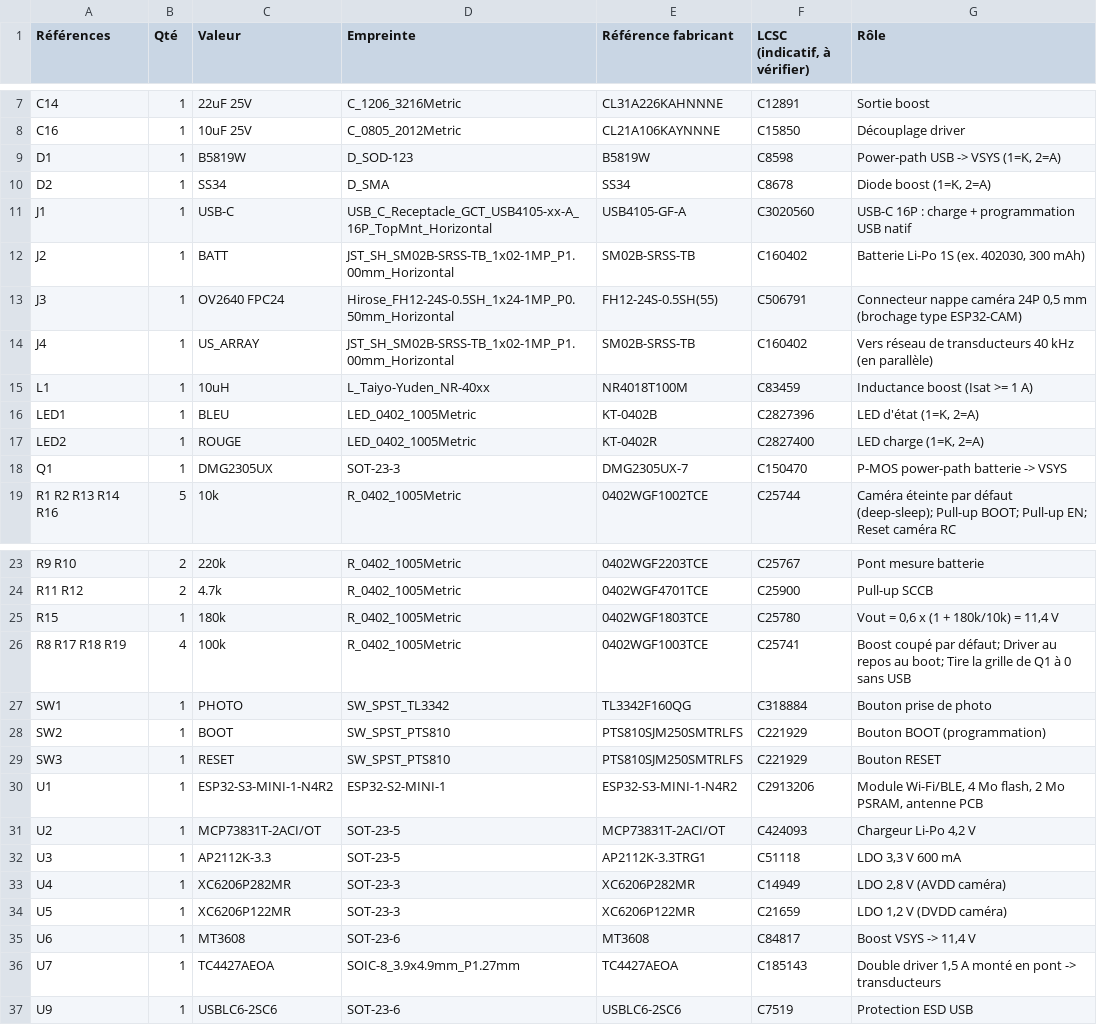
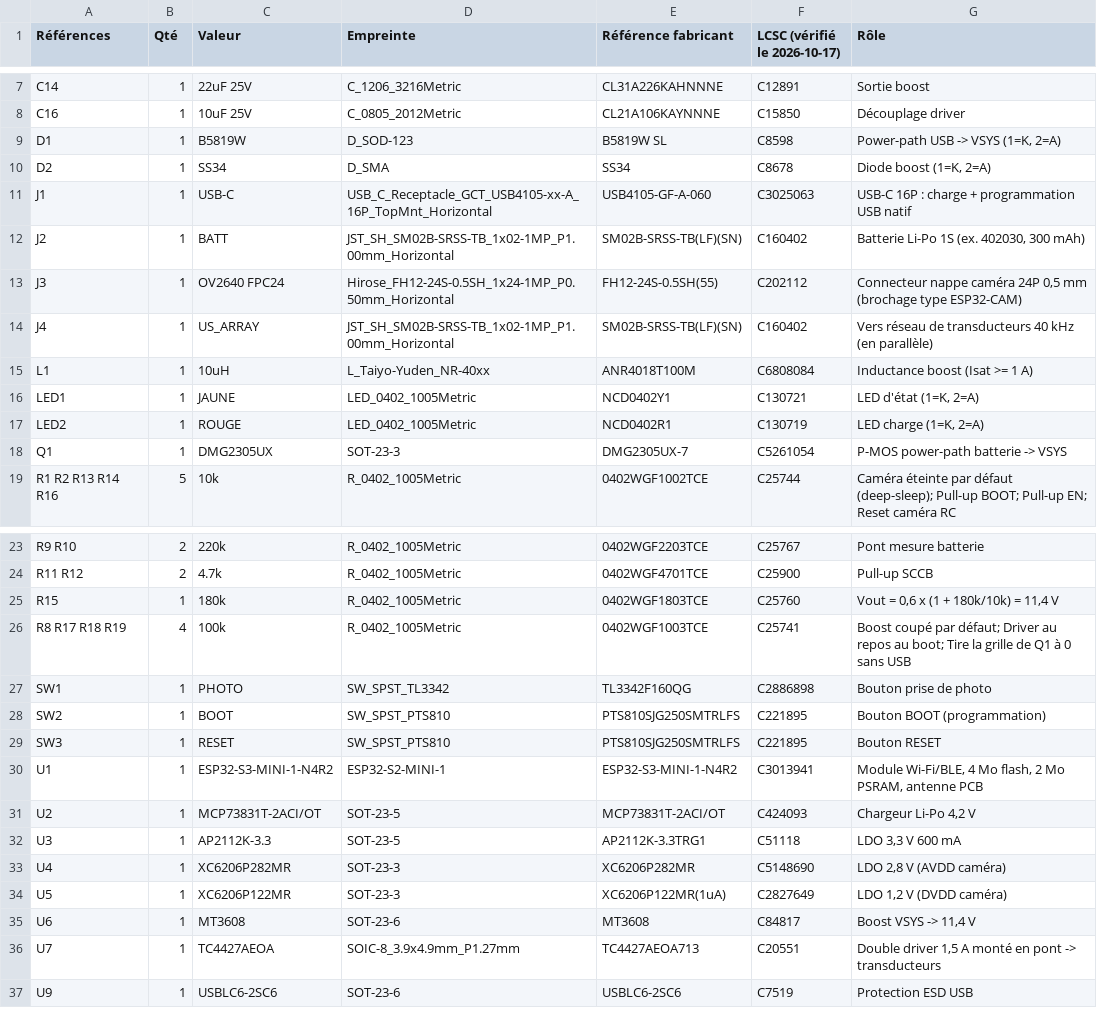
Before and after one commit to max234-jpg/11126, a CSV file: hardware/BOM.csv, drawn as a sheet; only a part is shown, gaps mark what is left out; the diff covers the shown part only.

```diff
--- a/hardware/BOM.csv
+++ b/hardware/BOM.csv
@@ -1 +1 @@
-Références,Qté,Valeur,Empreinte,Référence fabricant,"LCSC (indicatif, à vérifier)",Rôle
+Références,Qté,Valeur,Empreinte,Référence fabricant,LCSC (vérifié le 2026-10-17),Rôle
@@ -8,12 +8,12 @@ C14,1,22uF 25V,C_1206_3216Metric,CL31A226KAHNNNE,C12891,Sortie boost
 C16,1,10uF 25V,C_0805_2012Metric,CL21A106KAYNNNE,C15850,Découplage driver
-D1,1,B5819W,D_SOD-123,B5819W,C8598,"Power-path USB -> VSYS (1=K, 2=A)"
+D1,1,B5819W,D_SOD-123,B5819W SL,C8598,"Power-path USB -> VSYS (1=K, 2=A)"
 D2,1,SS34,D_SMA,SS34,C8678,"Diode boost (1=K, 2=A)"
-J1,1,USB-C,USB_C_Receptacle_GCT_USB4105-xx-A_16P_TopMnt_Horizontal,USB4105-GF-A,C3020560,USB-C 16P : charge + programmation USB natif
-J2,1,BATT,JST_SH_SM02B-SRSS-TB_1x02-1MP_P1.00mm_Horizontal,SM02B-SRSS-TB,C160402,"Batterie Li-Po 1S (ex. 402030, 300 mAh)"
-J3,1,OV2640 FPC24,Hirose_FH12-24S-0.5SH_1x24-1MP_P0.50mm_Horizontal,FH12-24S-0.5SH(55),C506791,"Connecteur nappe caméra 24P 0,5 mm (brochage type ESP32-CAM)"
-J4,1,US_ARRAY,JST_SH_SM02B-SRSS-TB_1x02-1MP_P1.00mm_Horizontal,SM02B-SRSS-TB,C160402,Vers réseau de transducteurs 40 kHz (en parallèle)
-L1,1,10uH,L_Taiyo-Yuden_NR-40xx,NR4018T100M,C83459,Inductance boost (Isat >= 1 A)
-LED1,1,BLEU,LED_0402_1005Metric,KT-0402B,C2827396,"LED d'état (1=K, 2=A)"
-LED2,1,ROUGE,LED_0402_1005Metric,KT-0402R,C2827400,"LED charge (1=K, 2=A)"
-Q1,1,DMG2305UX,SOT-23-3,DMG2305UX-7,C150470,P-MOS power-path batterie -> VSYS
+J1,1,USB-C,USB_C_Receptacle_GCT_USB4105-xx-A_16P_TopMnt_Horizontal,USB4105-GF-A-060,C3025063,USB-C 16P : charge + programmation USB natif
+J2,1,BATT,JST_SH_SM02B-SRSS-TB_1x02-1MP_P1.00mm_Horizontal,SM02B-SRSS-TB(LF)(SN),C160402,"Batterie Li-Po 1S (ex. 402030, 300 mAh)"
+J3,1,OV2640 FPC24,Hirose_FH12-24S-0.5SH_1x24-1MP_P0.50mm_Horizontal,FH12-24S-0.5SH(55),C202112,"Connecteur nappe caméra 24P 0,5 mm (brochage type ESP32-CAM)"
+J4,1,US_ARRAY,JST_SH_SM02B-SRSS-TB_1x02-1MP_P1.00mm_Horizontal,SM02B-SRSS-TB(LF)(SN),C160402,Vers réseau de transducteurs 40 kHz (en parallèle)
+L1,1,10uH,L_Taiyo-Yuden_NR-40xx,ANR4018T100M,C6808084,Inductance boost (Isat >= 1 A)
+LED1,1,JAUNE,LED_0402_1005Metric,NCD0402Y1,C130721,"LED d'état (1=K, 2=A)"
+LED2,1,ROUGE,LED_0402_1005Metric,NCD0402R1,C130719,"LED charge (1=K, 2=A)"
+Q1,1,DMG2305UX,SOT-23-3,DMG2305UX-7,C5261054,P-MOS power-path batterie -> VSYS
 R1 R2 R13 R14 R16,5,10k,R_0402_1005Metric,0402WGF1002TCE,C25744,Caméra éteinte par défaut (deep-sleep); Pull-up BOOT; Pull-up EN; Reset caméra RC
@@ -24,14 +24,14 @@ R9 R10,2,220k,R_0402_1005Metric,0402WGF2203TCE,C25767,Pont mesure batterie
 R11 R12,2,4.7k,R_0402_1005Metric,0402WGF4701TCE,C25900,Pull-up SCCB
-R15,1,180k,R_0402_1005Metric,0402WGF1803TCE,C25780,"Vout = 0,6 x (1 + 180k/10k) = 11,4 V"
+R15,1,180k,R_0402_1005Metric,0402WGF1803TCE,C25760,"Vout = 0,6 x (1 + 180k/10k) = 11,4 V"
 R8 R17 R18 R19,4,100k,R_0402_1005Metric,0402WGF1003TCE,C25741,Boost coupé par défaut; Driver au repos au boot; Tire la grille de Q1 à 0 sans USB
-SW1,1,PHOTO,SW_SPST_TL3342,TL3342F160QG,C318884,Bouton prise de photo
-SW2,1,BOOT,SW_SPST_PTS810,PTS810SJM250SMTRLFS,C221929,Bouton BOOT (programmation)
-SW3,1,RESET,SW_SPST_PTS810,PTS810SJM250SMTRLFS,C221929,Bouton RESET
-U1,1,ESP32-S3-MINI-1-N4R2,ESP32-S2-MINI-1,ESP32-S3-MINI-1-N4R2,C2913206,"Module Wi-Fi/BLE, 4 Mo flash, 2 Mo PSRAM, antenne PCB"
+SW1,1,PHOTO,SW_SPST_TL3342,TL3342F160QG,C2886898,Bouton prise de photo
+SW2,1,BOOT,SW_SPST_PTS810,PTS810SJG250SMTRLFS,C221895,Bouton BOOT (programmation)
+SW3,1,RESET,SW_SPST_PTS810,PTS810SJG250SMTRLFS,C221895,Bouton RESET
+U1,1,ESP32-S3-MINI-1-N4R2,ESP32-S2-MINI-1,ESP32-S3-MINI-1-N4R2,C3013941,"Module Wi-Fi/BLE, 4 Mo flash, 2 Mo PSRAM, antenne PCB"
 U2,1,MCP73831T-2ACI/OT,SOT-23-5,MCP73831T-2ACI/OT,C424093,"Chargeur Li-Po 4,2 V"
 U3,1,AP2112K-3.3,SOT-23-5,AP2112K-3.3TRG1,C51118,"LDO 3,3 V 600 mA"
-U4,1,XC6206P282MR,SOT-23-3,XC6206P282MR,C14949,"LDO 2,8 V (AVDD caméra)"
-U5,1,XC6206P122MR,SOT-23-3,XC6206P122MR,C21659,"LDO 1,2 V (DVDD caméra)"
+U4,1,XC6206P282MR,SOT-23-3,XC6206P282MR,C5148690,"LDO 2,8 V (AVDD caméra)"
+U5,1,XC6206P122MR,SOT-23-3,XC6206P122MR(1uA),C2827649,"LDO 1,2 V (DVDD caméra)"
 U6,1,MT3608,SOT-23-6,MT3608,C84817,"Boost VSYS -> 11,4 V"
-U7,1,TC4427AEOA,SOIC-8_3.9x4.9mm_P1.27mm,TC4427AEOA,C185143,"Double driver 1,5 A monté en pont -> transducteurs"
+U7,1,TC4427AEOA,SOIC-8_3.9x4.9mm_P1.27mm,TC4427AEOA713,C20551,"Double driver 1,5 A monté en pont -> transducteurs"
 U9,1,USBLC6-2SC6,SOT-23-6,USBLC6-2SC6,C7519,Protection ESD USB
```
Also changed, not shown: 2 edited cells elsewhere in this file, 5 other files.
